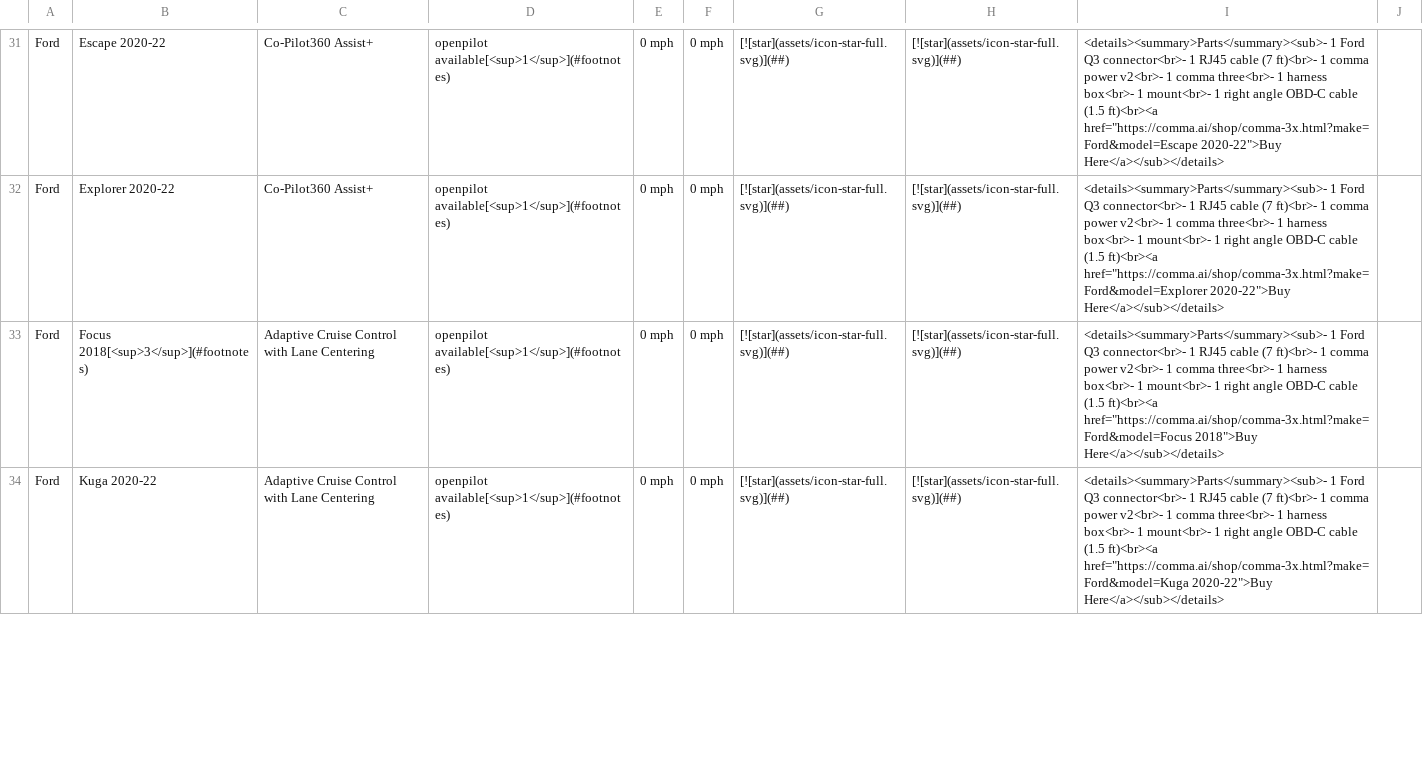
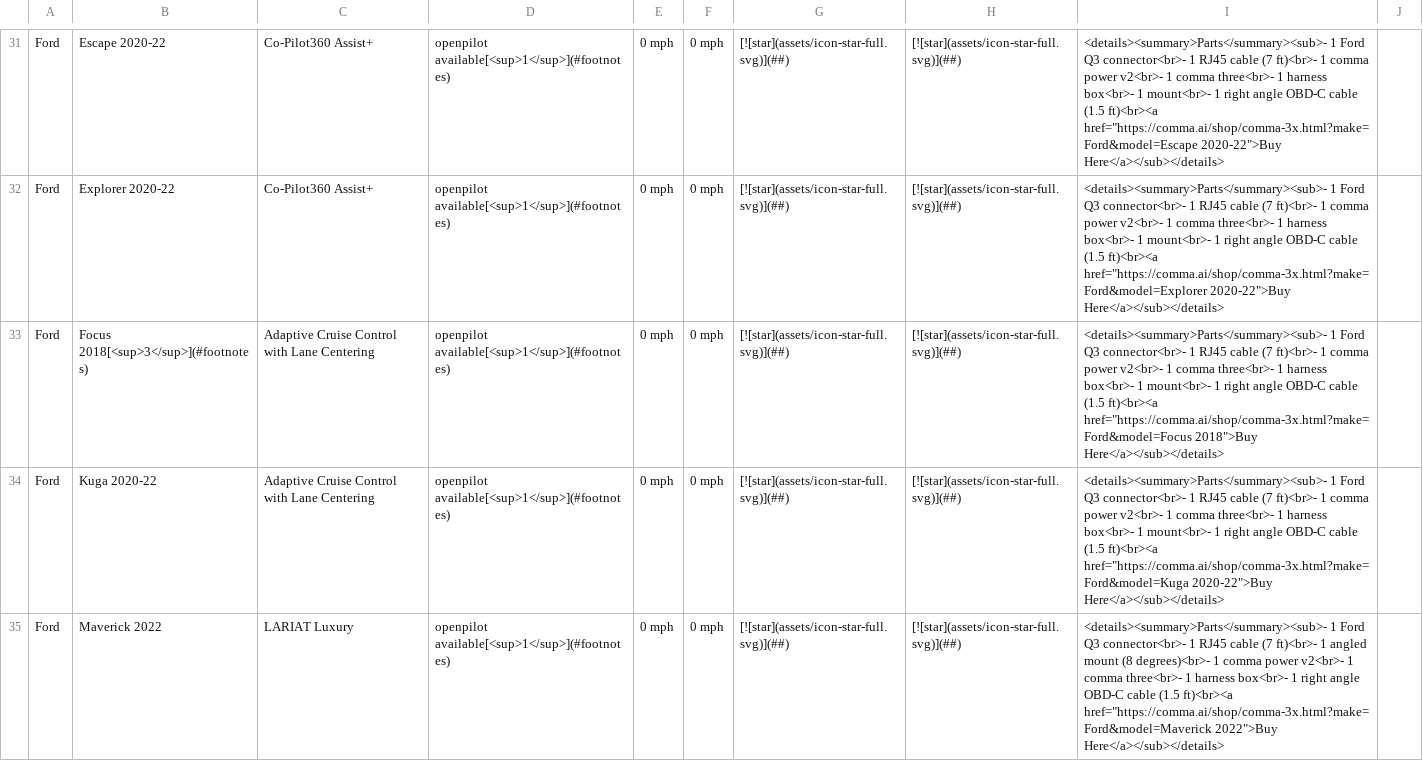
Before and after one commit to comma-hacks/best-cars-lowest-prices, a CSV file: CARS.md.csv, drawn as a sheet; only a part is shown, gaps mark what is left out; the diff covers the shown part only; the diff names each change by its address in the sheet, - before the commit and + after, or states it on an @@ line.

```diff
--- a/CARS.md.csv
+++ b/CARS.md.csv
+row 35: Ford | Maverick 2022 | LARIAT Luxury | openpilot available[<sup>1</sup>](#footnotes) | 0 mph | 0 mph | [![star](assets/icon-star-full.svg)](##) | [![star](assets/icon-star-full.svg)](##) | <details><summary>Parts</summary><sub>- 1 Ford Q3 connector<br>- 1 RJ45 cable (7 ft)<br>- 1 angled mount (8 degrees)<br>- 1 comma power v2<br>- 1 comma three<br>- 1 harness box<br>- 1 right angle OBD-C cable (1.5 ft)<br><a href="https://comma.ai/shop/comma-3x.html?make=Ford&model=Maverick 2022">Buy Here</a></sub></details>
```
Also changed, not shown: 1 added row and 3 edited cells elsewhere in this file, 16 other files.
